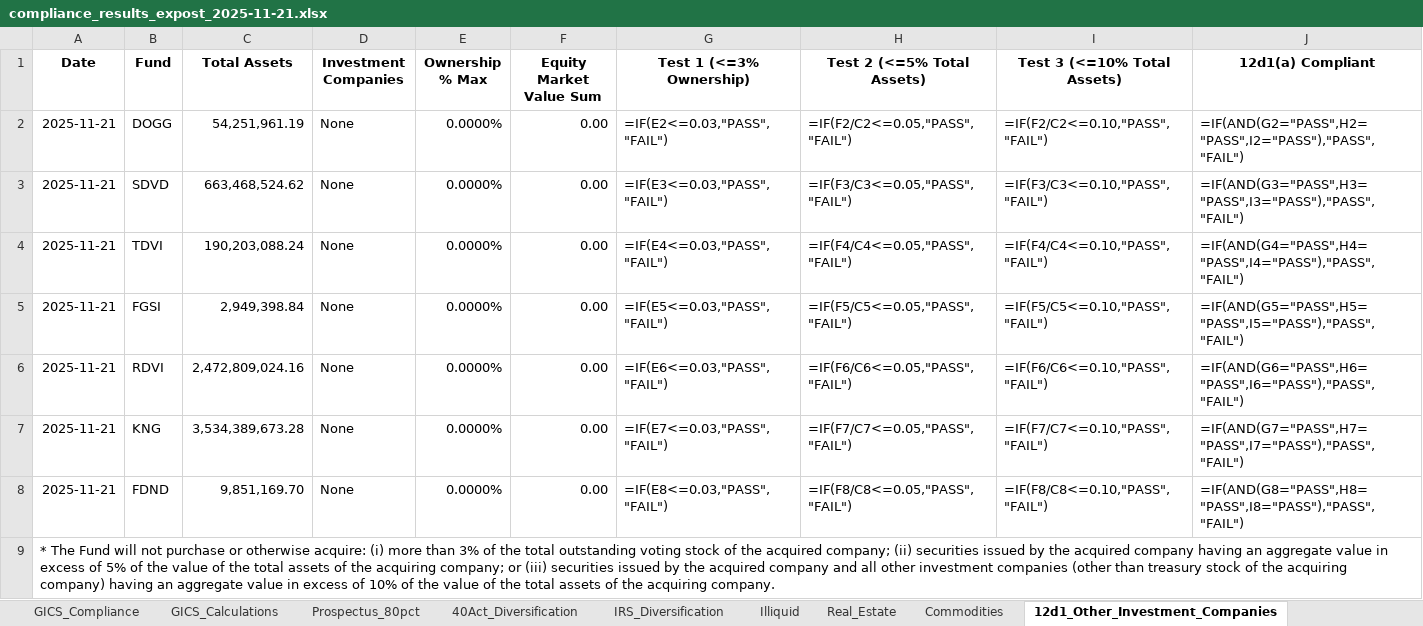
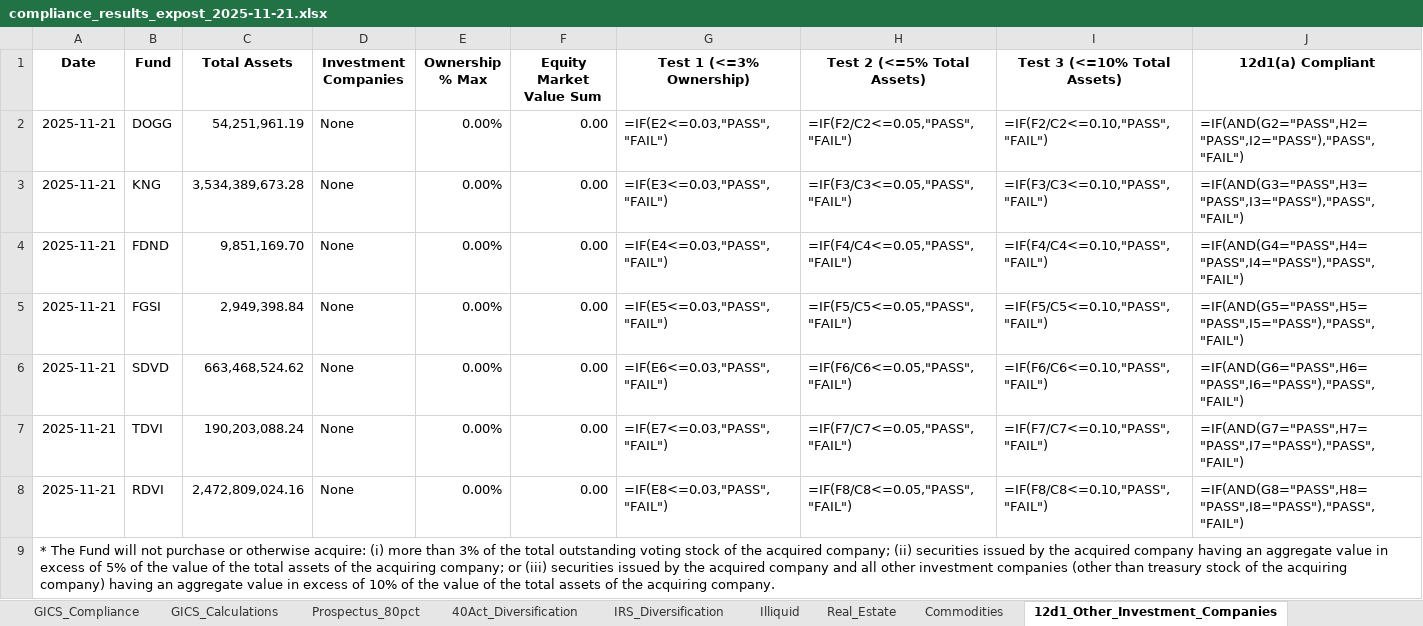
Before and after one commit to pcorc/FundManager, an Excel workbook: outputs/compliance_results_expost_2025-11-21.xlsx, sheet 12d1_Other_Investment_Companies, drawn as a sheet; values as stored, in another font and other column widths than the file's, no borders; formulas without a stored value are shown as written; removed rows and columns are numbered as before the commit, all else as after; the diff names each change by its address in the sheet, - before the commit and + after, or states it on an @@ line.

```diff
--- a/outputs/compliance_results_expost_2025-11-21.xlsx (sheet 12d1_Other_Investment_Companies)
+++ b/outputs/compliance_results_expost_2025-11-21.xlsx (sheet 12d1_Other_Investment_Companies)
-E2 (Ownership % Max): 0.0000%
+E2 (Ownership % Max): 0.00%
+row 3: 2025-11-21 | KNG | 3,534,389,673.28 | None | 0.00% | 0.00 | =IF(E3<=0.03,"PASS","FAIL") | =IF(F3/C3<=0.05,"PASS","FAIL") | =IF(F3/C3<=0.10,"PASS","FAIL") | =IF(AND(G3="PASS",H3="PASS",I3="PASS"),"PASS","FAIL")
+row 4: 2025-11-21 | FDND | 9,851,169.70 | None | 0.00% | 0.00 | =IF(E4<=0.03,"PASS","FAIL") | =IF(F4/C4<=0.05,"PASS","FAIL") | =IF(F4/C4<=0.10,"PASS","FAIL") | =IF(AND(G4="PASS",H4="PASS",I4="PASS"),"PASS","FAIL")
+row 5: 2025-11-21 | FGSI | 2,949,398.84 | None | 0.00% | 0.00 | =IF(E5<=0.03,"PASS","FAIL") | =IF(F5/C5<=0.05,"PASS","FAIL") | =IF(F5/C5<=0.10,"PASS","FAIL") | =IF(AND(G5="PASS",H5="PASS",I5="PASS"),"PASS","FAIL")
-E6:E7 (Ownership % Max): 0.0000%
+E6:E7 (Ownership % Max): 0.00%
-G6 (Test 1 (<=3% Ownership)): =IF(E3<=0.03,"PASS","FAIL")
+G6 (Test 1 (<=3% Ownership)): =IF(E6<=0.03,"PASS","FAIL")
-H6 (Test 2 (<=5% Total Assets)): =IF(F3/C3<=0.05,"PASS","FAIL")
+H6 (Test 2 (<=5% Total Assets)): =IF(F6/C6<=0.05,"PASS","FAIL")
-I6 (Test 3 (<=10% Total Assets)): =IF(F3/C3<=0.10,"PASS","FAIL")
+I6 (Test 3 (<=10% Total Assets)): =IF(F6/C6<=0.10,"PASS","FAIL")
-J6 (12d1(a) Compliant): =IF(AND(G3="PASS",H3="PASS",I3="PASS"),"PASS","FAIL")
+J6 (12d1(a) Compliant): =IF(AND(G6="PASS",H6="PASS",I6="PASS"),"PASS","FAIL")
-G7 (Test 1 (<=3% Ownership)): =IF(E4<=0.03,"PASS","FAIL")
+G7 (Test 1 (<=3% Ownership)): =IF(E7<=0.03,"PASS","FAIL")
-H7 (Test 2 (<=5% Total Assets)): =IF(F4/C4<=0.05,"PASS","FAIL")
+H7 (Test 2 (<=5% Total Assets)): =IF(F7/C7<=0.05,"PASS","FAIL")
-I7 (Test 3 (<=10% Total Assets)): =IF(F4/C4<=0.10,"PASS","FAIL")
+I7 (Test 3 (<=10% Total Assets)): =IF(F7/C7<=0.10,"PASS","FAIL")
-J7 (12d1(a) Compliant): =IF(AND(G4="PASS",H4="PASS",I4="PASS"),"PASS","FAIL")
+J7 (12d1(a) Compliant): =IF(AND(G7="PASS",H7="PASS",I7="PASS"),"PASS","FAIL")
-row 5: 2025-11-21 | FGSI | 2,949,398.84 | None | 0.0000% | 0.00 | =IF(E5<=0.03,"PASS","FAIL") | =IF(F5/C5<=0.05,"PASS","FAIL") | =IF(F5/C5<=0.10,"PASS","FAIL") | =IF(AND(G5="PASS",H5="PASS",I5="PASS"),"PASS","FAIL")
-E8 (Ownership % Max): 0.0000%
+E8 (Ownership % Max): 0.00%
-G8 (Test 1 (<=3% Ownership)): =IF(E6<=0.03,"PASS","FAIL")
+G8 (Test 1 (<=3% Ownership)): =IF(E8<=0.03,"PASS","FAIL")
-H8 (Test 2 (<=5% Total Assets)): =IF(F6/C6<=0.05,"PASS","FAIL")
+H8 (Test 2 (<=5% Total Assets)): =IF(F8/C8<=0.05,"PASS","FAIL")
-I8 (Test 3 (<=10% Total Assets)): =IF(F6/C6<=0.10,"PASS","FAIL")
+I8 (Test 3 (<=10% Total Assets)): =IF(F8/C8<=0.10,"PASS","FAIL")
-J8 (12d1(a) Compliant): =IF(AND(G6="PASS",H6="PASS",I6="PASS"),"PASS","FAIL")
+J8 (12d1(a) Compliant): =IF(AND(G8="PASS",H8="PASS",I8="PASS"),"PASS","FAIL")
-row 7: 2025-11-21 | KNG | 3,534,389,673.28 | None | 0.0000% | 0.00 | =IF(E7<=0.03,"PASS","FAIL") | =IF(F7/C7<=0.05,"PASS","FAIL") | =IF(F7/C7<=0.10,"PASS","FAIL") | =IF(AND(G7="PASS",H7="PASS",I7="PASS"),"PASS","FAIL")
-row 8: 2025-11-21 | FDND | 9,851,169.70 | None | 0.0000% | 0.00 | =IF(E8<=0.03,"PASS","FAIL") | =IF(F8/C8<=0.05,"PASS","FAIL") | =IF(F8/C8<=0.10,"PASS","FAIL") | =IF(AND(G8="PASS",H8="PASS",I8="PASS"),"PASS","FAIL")
```
Also changed, not shown: sheet 40Act_Diversification, sheet Prospectus_80pct, sheet IRS_Diversification, sheet 12d3_Securities_Business, sheet Illiquid, sheet Commodities, 2 more sheets, outputs/trading_compliance_results_2025-11-21.xlsx, 6 other files.
